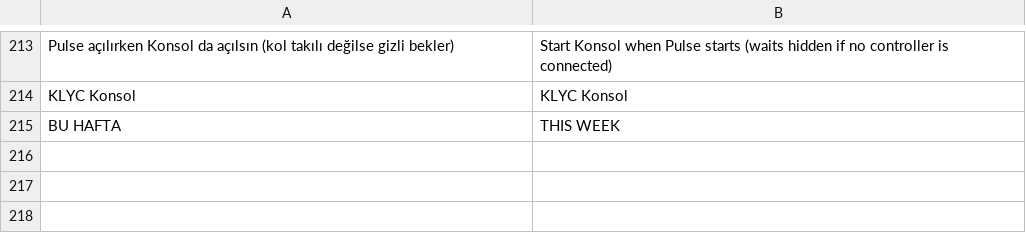
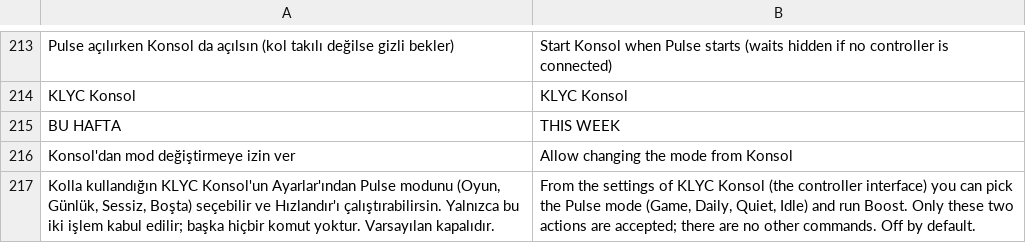
Before and after one commit to ernklyc/klyc-pulse, a TSV file: src/Pulse.Core/Localization/en_xaml.tsv, drawn as a sheet; only a part is shown, gaps mark what is left out; the diff names each change by its address in the sheet, - before the commit and + after, or states it on an @@ line.

```diff
--- a/src/Pulse.Core/Localization/en_xaml.tsv
+++ b/src/Pulse.Core/Localization/en_xaml.tsv
+row 216: Konsol'dan mod değiştirmeye izin ver | Allow changing the mode from Konsol
+row 217: Kolla kullandığın KLYC Konsol'un Ayarlar'ından Pulse modunu (Oyun, Günlük, Sessiz, Boşta) seçebilir ve Hızlandır'ı çalıştırabilirsin. Yalnızca bu iki işlem kabul edilir; başka hiçbir komut yoktur. Varsayılan kapalıdır. | From the settings of KLYC Konsol (the controller interface) you can pick the Pulse mode (Game, Daily, Quiet, Idle) and run Boost. Only these two actions are accepted; there are no other commands. Off by default.
```
Also changed, not shown: src/Pulse.Core/Localization/en_app.tsv, 15 other files.
